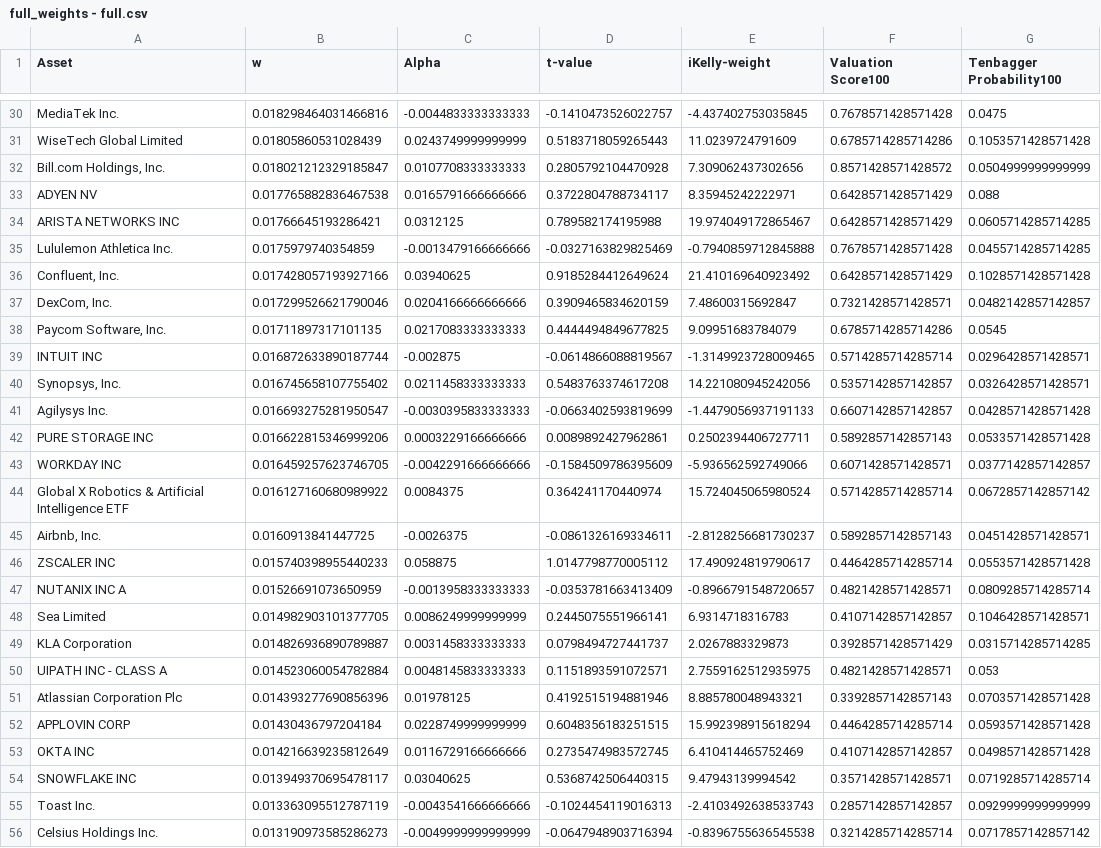
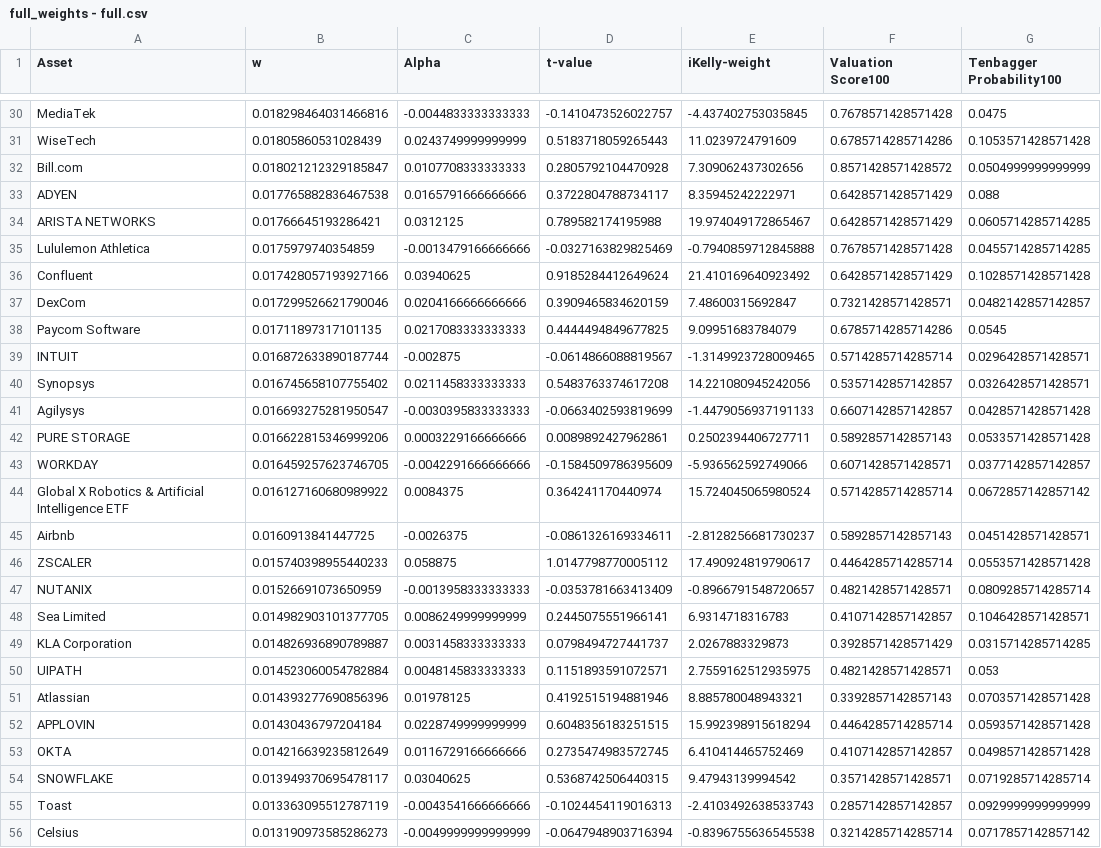
Before and after one commit to PrettyModels/streamlit, a CSV file: data/full_weights - full.csv, drawn as a sheet; only a part is shown, gaps mark what is left out; the diff covers the shown part only; the diff names each change by its address in the sheet, - before the commit and + after, or states it on an @@ line.

Commit message:
Shorten asset names in csv

```diff
--- a/data/full_weights - full.csv
+++ b/data/full_weights - full.csv
-A30 (Asset): MediaTek Inc.
+A30 (Asset): MediaTek
-A31 (Asset): WiseTech Global Limited
+A31 (Asset): WiseTech
-A32 (Asset): Bill.com Holdings, Inc.
+A32 (Asset): Bill.com
-A33 (Asset): ADYEN NV
+A33 (Asset): ADYEN
-A34 (Asset): ARISTA NETWORKS INC
+A34 (Asset): ARISTA NETWORKS
-A35 (Asset): Lululemon Athletica Inc.
+A35 (Asset): Lululemon Athletica
-A36 (Asset): Confluent, Inc.
+A36 (Asset): Confluent
-A37 (Asset): DexCom, Inc.
+A37 (Asset): DexCom
-A38 (Asset): Paycom Software, Inc.
+A38 (Asset): Paycom Software
-A39 (Asset): INTUIT INC
+A39 (Asset): INTUIT
-A40 (Asset): Synopsys, Inc.
+A40 (Asset): Synopsys
-A41 (Asset): Agilysys Inc.
+A41 (Asset): Agilysys
-A42 (Asset): PURE STORAGE INC
+A42 (Asset): PURE STORAGE
-A43 (Asset): WORKDAY INC
+A43 (Asset): WORKDAY
-A45 (Asset): Airbnb, Inc.
+A45 (Asset): Airbnb
-A46 (Asset): ZSCALER INC
+A46 (Asset): ZSCALER
-A47 (Asset): NUTANIX INC A
+A47 (Asset): NUTANIX
-A50 (Asset): UIPATH INC - CLASS A
+A50 (Asset): UIPATH
-A51 (Asset): Atlassian Corporation Plc
+A51 (Asset): Atlassian
-A52 (Asset): APPLOVIN CORP
+A52 (Asset): APPLOVIN
-A53 (Asset): OKTA INC
+A53 (Asset): OKTA
-A54 (Asset): SNOWFLAKE INC
+A54 (Asset): SNOWFLAKE
-A55 (Asset): Toast Inc.
+A55 (Asset): Toast
-A56 (Asset): Celsius Holdings Inc.
+A56 (Asset): Celsius
```
Also changed, not shown: 34 edited cells elsewhere in this file.
